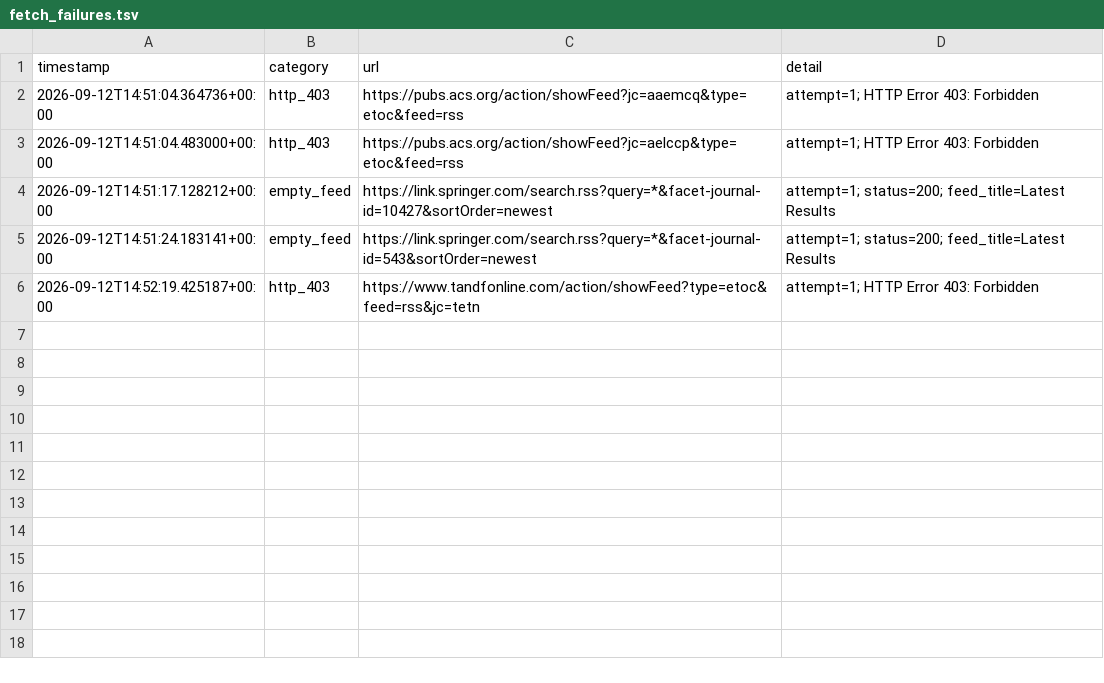
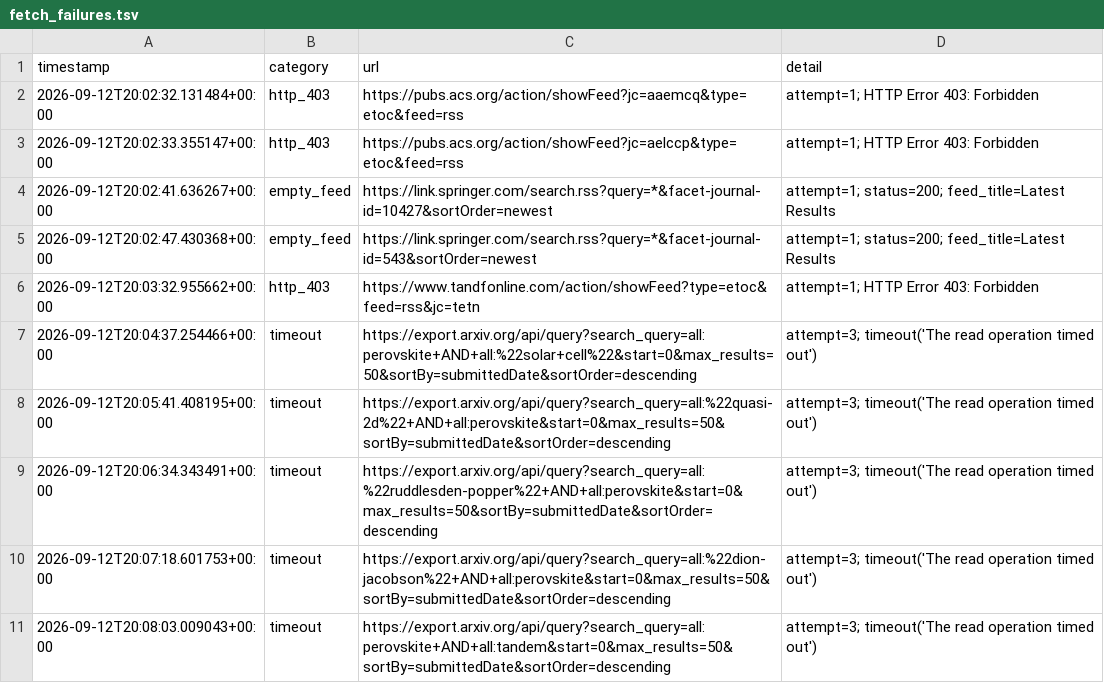
Before and after one commit to Llxyyds666/paper-search, a TSV file: fetch_failures.tsv, drawn as a sheet.

```diff
--- a/fetch_failures.tsv
+++ b/fetch_failures.tsv
@@ -1,6 +1,11 @@
 timestamp	category	url	detail
-2026-09-12T14:51:04.364736+00:00	http_403	https://pubs.acs.org/action/showFeed?jc=aaemcq&type=etoc&feed=rss	attempt=1; HTTP Error 403: Forbidden
-2026-09-12T14:51:04.483000+00:00	http_403	https://pubs.acs.org/action/showFeed?jc=aelccp&type=etoc&feed=rss	attempt=1; HTTP Error 403: Forbidden
-2026-09-12T14:51:17.128212+00:00	empty_feed	https://link.springer.com/search.rss?query=*&facet-journal-id=10427&sortOrder=newest	attempt=1; status=200; feed_title=Latest Results
-2026-09-12T14:51:24.183141+00:00	empty_feed	https://link.springer.com/search.rss?query=*&facet-journal-id=543&sortOrder=newest	attempt=1; status=200; feed_title=Latest Results
-2026-09-12T14:52:19.425187+00:00	http_403	https://www.tandfonline.com/action/showFeed?type=etoc&feed=rss&jc=tetn	attempt=1; HTTP Error 403: Forbidden
+2026-09-12T20:02:32.131484+00:00	http_403	https://pubs.acs.org/action/showFeed?jc=aaemcq&type=etoc&feed=rss	attempt=1; HTTP Error 403: Forbidden
+2026-09-12T20:02:33.355147+00:00	http_403	https://pubs.acs.org/action/showFeed?jc=aelccp&type=etoc&feed=rss	attempt=1; HTTP Error 403: Forbidden
+2026-09-12T20:02:41.636267+00:00	empty_feed	https://link.springer.com/search.rss?query=*&facet-journal-id=10427&sortOrder=newest	attempt=1; status=200; feed_title=Latest Results
+2026-09-12T20:02:47.430368+00:00	empty_feed	https://link.springer.com/search.rss?query=*&facet-journal-id=543&sortOrder=newest	attempt=1; status=200; feed_title=Latest Results
+2026-09-12T20:03:32.955662+00:00	http_403	https://www.tandfonline.com/action/showFeed?type=etoc&feed=rss&jc=tetn	attempt=1; HTTP Error 403: Forbidden
+2026-09-12T20:04:37.254466+00:00	timeout	https://export.arxiv.org/api/query?search_query=all:perovskite+AND+all:%22solar+cell%22&start=0&max_results=50&sortBy=submittedDate&sortOrder=descending	attempt=3; timeout('The read operation timed out')
+2026-09-12T20:05:41.408195+00:00	timeout	https://export.arxiv.org/api/query?search_query=all:%22quasi-2d%22+AND+all:perovskite&start=0&max_results=50&sortBy=submittedDate&sortOrder=descending	attempt=3; timeout('The read operation timed out')
+2026-09-12T20:06:34.343491+00:00	timeout	https://export.arxiv.org/api/query?search_query=all:%22ruddlesden-popper%22+AND+all:perovskite&start=0&max_results=50&sortBy=submittedDate&sortOrder=descending	attempt=3; timeout('The read operation timed out')
+2026-09-12T20:07:18.601753+00:00	timeout	https://export.arxiv.org/api/query?search_query=all:%22dion-jacobson%22+AND+all:perovskite&start=0&max_results=50&sortBy=submittedDate&sortOrder=descending	attempt=3; timeout('The read operation timed out')
+2026-09-12T20:08:03.009043+00:00	timeout	https://export.arxiv.org/api/query?search_query=all:perovskite+AND+all:tandem&start=0&max_results=50&sortBy=submittedDate&sortOrder=descending	attempt=3; timeout('The read operation timed out')
```
Also changed, not shown: 1 other file.
